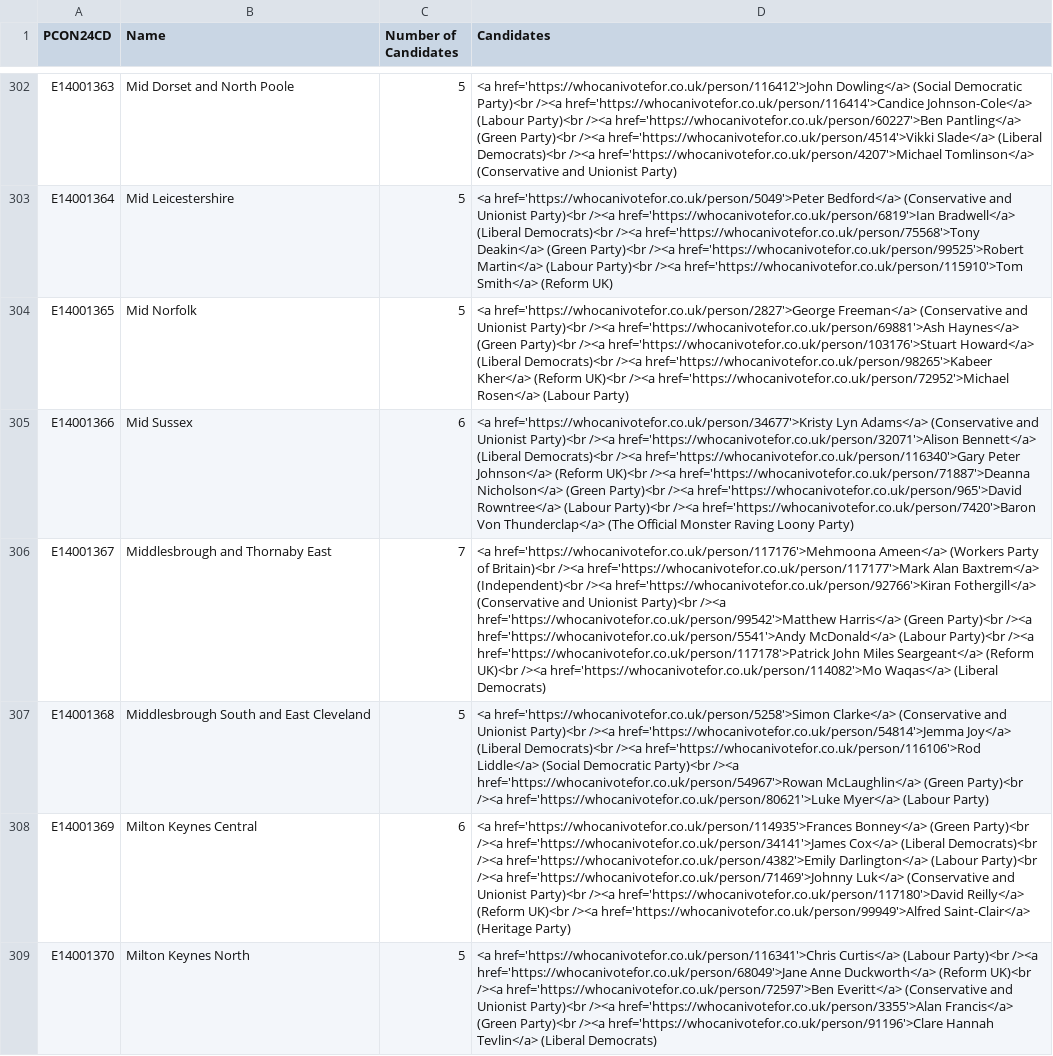
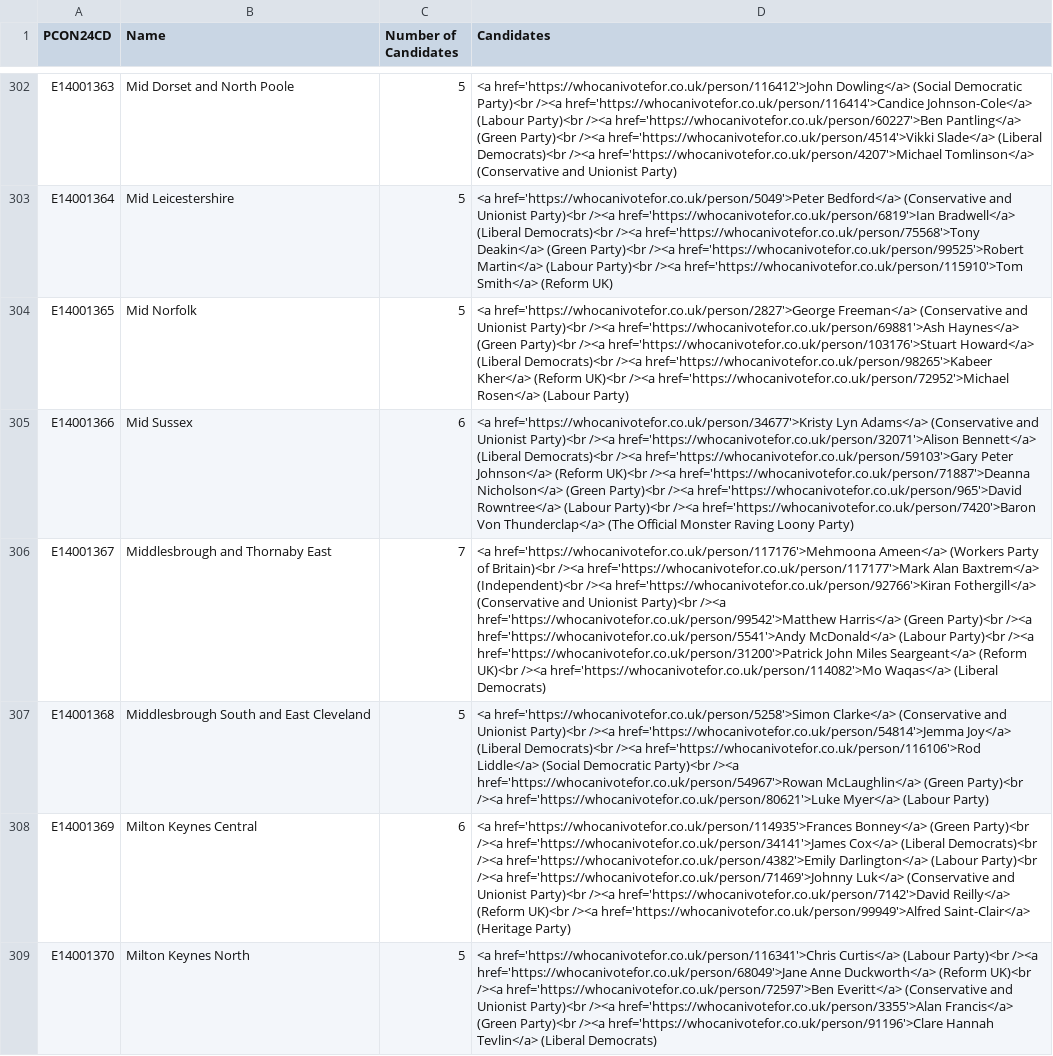
Before and after one commit to open-innovations/constituencies, a CSV file: src/_data/sources/society/general-elections-2024.csv, drawn as a sheet; only a part is shown, gaps mark what is left out; the diff covers the shown part only; the diff names each change by its address in the sheet, - before the commit and + after, or states it on an @@ line.

```diff
--- a/src/_data/sources/society/general-elections-2024.csv
+++ b/src/_data/sources/society/general-elections-2024.csv
-D305 (Candidates): …Democrats)<br /><a href='https://whocanivotefor.co.uk/person/116340'>Gary Peter Johnson</a>…
+D305 (Candidates): …Democrats)<br /><a href='https://whocanivotefor.co.uk/person/59103'>Gary Peter Johnson</a>…
-D306 (Candidates): …Party)<br /><a href='https://whocanivotefor.co.uk/person/117178'>Patrick John Miles…
+D306 (Candidates): …Party)<br /><a href='https://whocanivotefor.co.uk/person/31200'>Patrick John Miles…
-D308 (Candidates): …Party)<br /><a href='https://whocanivotefor.co.uk/person/117180'>David Reilly</a> (Reform…
+D308 (Candidates): …Party)<br /><a href='https://whocanivotefor.co.uk/person/7142'>David Reilly</a> (Reform…
```
Also changed, not shown: 59 edited cells elsewhere in this file, 2 other files.
